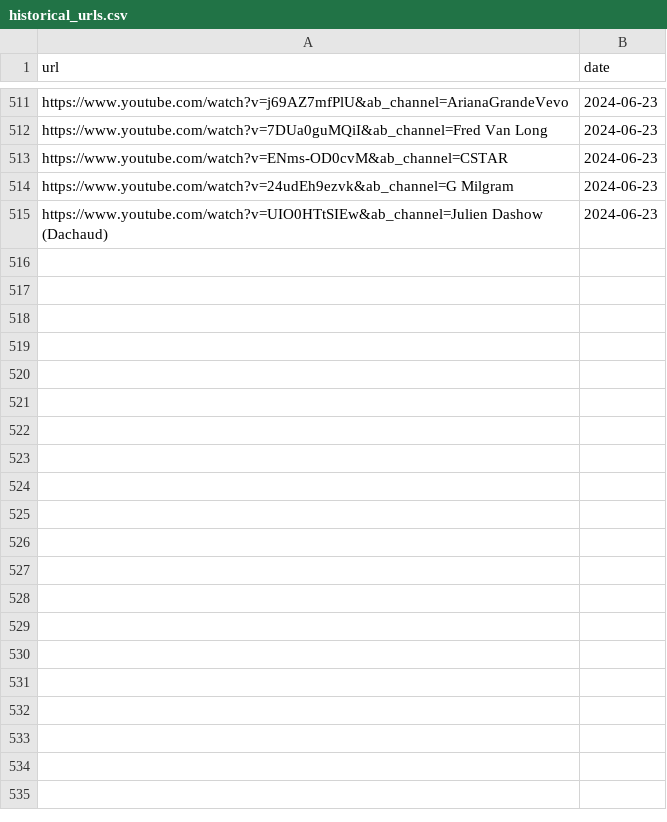
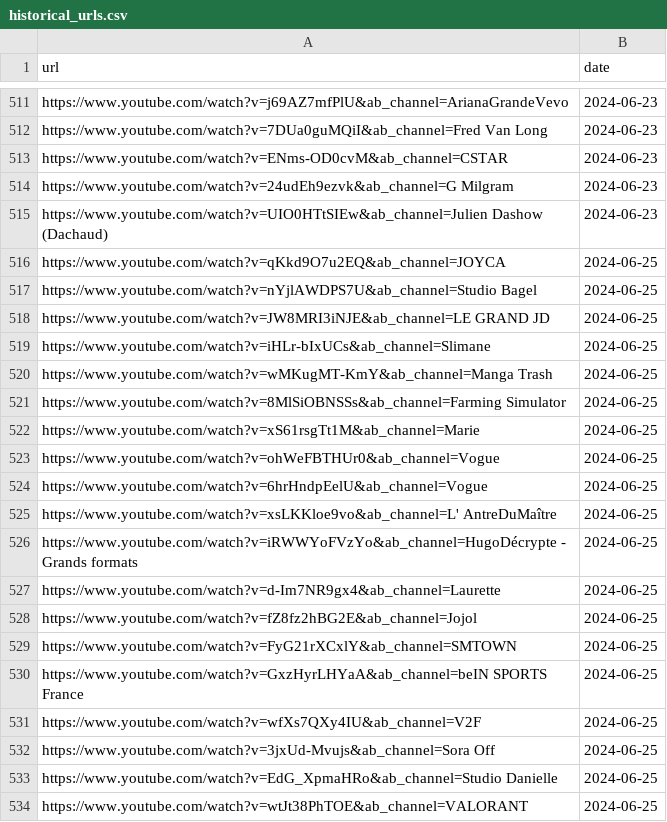
Before and after one commit to Sergearthur1/promoagogo, a CSV file: historical_urls.csv, drawn as a sheet; only a part is shown, gaps mark what is left out; the diff covers the shown part only; the diff names each change by its address in the sheet, - before the commit and + after, or states it on an @@ line.

Commit message:
update historical_urls.csv| 2024-06-25 21:14:04.728930

```diff
--- a/historical_urls.csv
+++ b/historical_urls.csv
+row 516: https://www.youtube.com/watch?v=qKkd9O7u2EQ&ab_channel=JOYCA | 2024-06-25
+row 517: https://www.youtube.com/watch?v=nYjlAWDPS7U&ab_channel=Studio Bagel | 2024-06-25
+row 518: https://www.youtube.com/watch?v=JW8MRI3iNJE&ab_channel=LE GRAND JD | 2024-06-25
+row 519: https://www.youtube.com/watch?v=iHLr-bIxUCs&ab_channel=Slimane | 2024-06-25
+row 520: https://www.youtube.com/watch?v=wMKugMT-KmY&ab_channel=Manga Trash | 2024-06-25
+row 521: https://www.youtube.com/watch?v=8MlSiOBNSSs&ab_channel=Farming Simulator | 2024-06-25
+row 522: https://www.youtube.com/watch?v=xS61rsgTt1M&ab_channel=Marie | 2024-06-25
+row 523: https://www.youtube.com/watch?v=ohWeFBTHUr0&ab_channel=Vogue | 2024-06-25
+row 524: https://www.youtube.com/watch?v=6hrHndpEelU&ab_channel=Vogue | 2024-06-25
+row 525: https://www.youtube.com/watch?v=xsLKKloe9vo&ab_channel=L' AntreDuMaître | 2024-06-25
+row 526: https://www.youtube.com/watch?v=iRWWYoFVzYo&ab_channel=HugoDécrypte - Grands formats | 2024-06-25
+row 527: https://www.youtube.com/watch?v=d-Im7NR9gx4&ab_channel=Laurette | 2024-06-25
+row 528: https://www.youtube.com/watch?v=fZ8fz2hBG2E&ab_channel=Jojol | 2024-06-25
+row 529: https://www.youtube.com/watch?v=FyG21rXCxlY&ab_channel=SMTOWN | 2024-06-25
+row 530: https://www.youtube.com/watch?v=GxzHyrLHYaA&ab_channel=beIN SPORTS France | 2024-06-25
+row 531: https://www.youtube.com/watch?v=wfXs7QXy4IU&ab_channel=V2F | 2024-06-25
+row 532: https://www.youtube.com/watch?v=3jxUd-Mvujs&ab_channel=Sora Off | 2024-06-25
+row 533: https://www.youtube.com/watch?v=EdG_XpmaHRo&ab_channel=Studio Danielle | 2024-06-25
+row 534: https://www.youtube.com/watch?v=wtJt38PhTOE&ab_channel=VALORANT | 2024-06-25
```
Also changed, not shown: 26 added rows elsewhere in this file.
